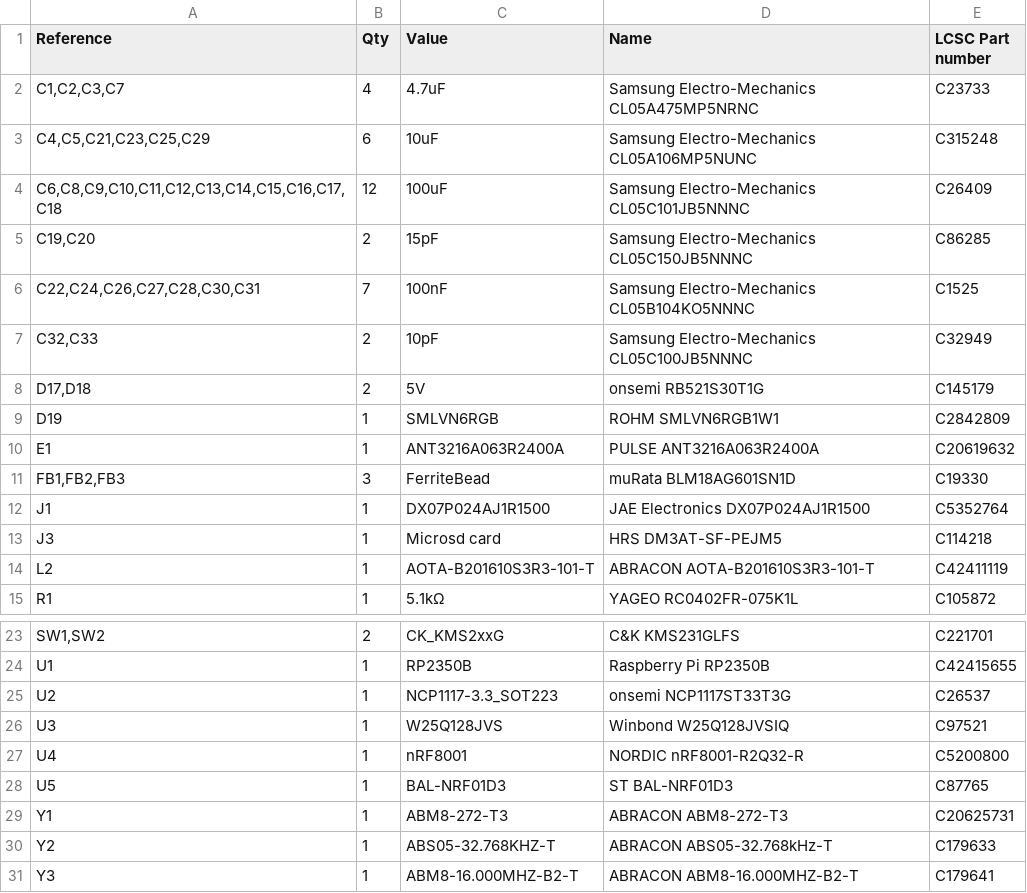
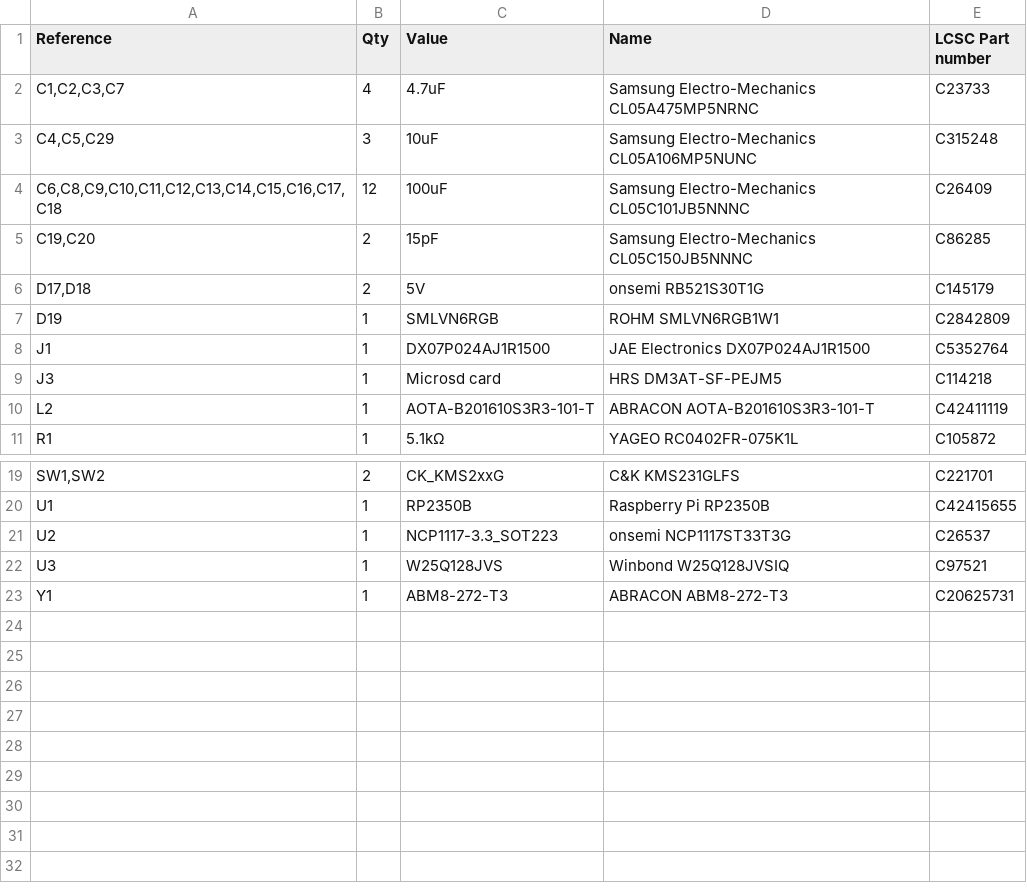
Before and after one commit to Thenewtechgu/Pikey, a CSV file: Pikey/Pikey.csv, drawn as a sheet; only a part is shown, gaps mark what is left out.

```diff
--- a/Pikey/Pikey.csv
+++ b/Pikey/Pikey.csv
@@ -2,11 +2,7 @@
 "C1,C2,C3,C7","4","4.7uF","Samsung Electro-Mechanics CL05A475MP5NRNC","C23733"
-"C4,C5,C21,C23,C25,C29","6","10uF","Samsung Electro-Mechanics CL05A106MP5NUNC","C315248"
+"C4,C5,C29","3","10uF","Samsung Electro-Mechanics CL05A106MP5NUNC","C315248"
 "C6,C8,C9,C10,C11,C12,C13,C14,C15,C16,C17,C18","12","100uF","Samsung Electro-Mechanics CL05C101JB5NNNC","C26409"
 "C19,C20","2","15pF","Samsung Electro-Mechanics CL05C150JB5NNNC","C86285"
-"C22,C24,C26,C27,C28,C30,C31","7","100nF","Samsung Electro-Mechanics CL05B104KO5NNNC","C1525"
-"C32,C33","2","10pF","Samsung Electro-Mechanics CL05C100JB5NNNC","C32949"
 "D17,D18","2","5V","onsemi RB521S30T1G","C145179"
 "D19","1","SMLVN6RGB","ROHM SMLVN6RGB1W1","C2842809"
-"E1","1","ANT3216A063R2400A","PULSE ANT3216A063R2400A","C20619632"
-"FB1,FB2,FB3","3","FerriteBead","muRata BLM18AG601SN1D","C19330"
 "J1","1","DX07P024AJ1R1500","JAE Electronics DX07P024AJ1R1500","C5352764"
@@ -26,6 +22,2 @@
 "U3","1","W25Q128JVS","Winbond W25Q128JVSIQ","C97521"
-"U4","1","nRF8001","NORDIC nRF8001-R2Q32-R","C5200800"
-"U5","1","BAL-NRF01D3","ST BAL-NRF01D3","C87765"
 "Y1","1","ABM8-272-T3","ABRACON ABM8-272-T3","C20625731"
-"Y2","1","ABS05-32.768KHZ-T","ABRACON ABS05-32.768kHz-T","C179633"
-"Y3","1","ABM8-16.000MHZ-B2-T","ABRACON ABM8-16.000MHZ-B2-T","C179641"
```
Also changed, not shown: 11 other files.
